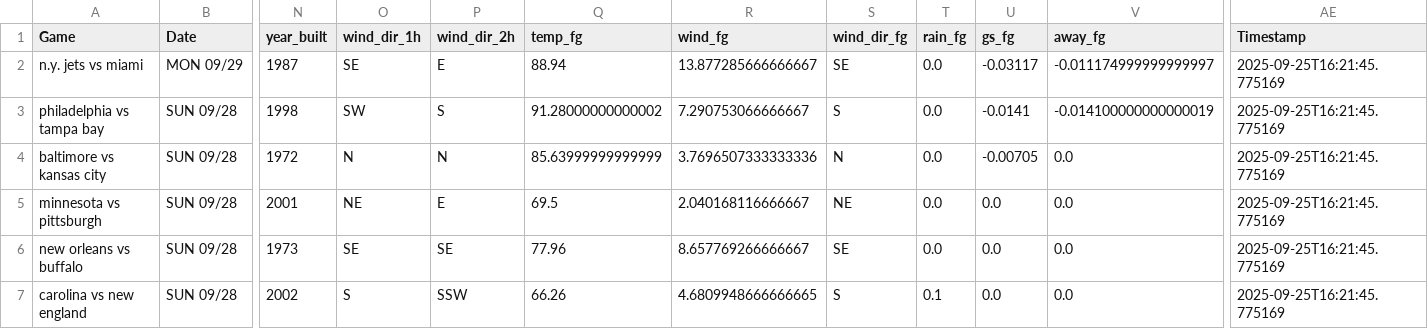
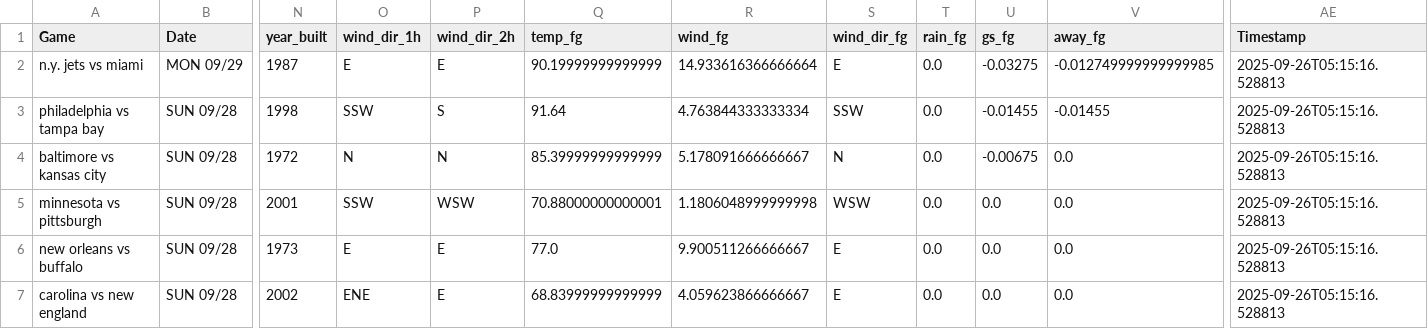
Before and after one commit to mslade50/football_weather, a CSV file: nfl_weather.csv, drawn as a sheet; only a part is shown, gaps mark what is left out; the diff covers the shown part only; the diff names each change by its address in the sheet, - before the commit and + after, or states it on an @@ line.

Commit message:
Update nfl_weather.csv with Timestamp 2025-09-26T05:15:16.528813

```diff
--- a/nfl_weather.csv
+++ b/nfl_weather.csv
-O2 (wind_dir_1h): SE
+O2 (wind_dir_1h): E
-Q2 (temp_fg): 88.94
+Q2 (temp_fg): 90.19999999999999
-R2 (wind_fg): 13.877285666666667
+R2 (wind_fg): 14.933616366666664
-S2 (wind_dir_fg): SE
+S2 (wind_dir_fg): E
-U2 (gs_fg): -0.03117
+U2 (gs_fg): -0.03275
-V2 (away_fg): -0.011174999999999997
+V2 (away_fg): -0.012749999999999985
-AE2:AE7 (Timestamp): 2025-09-25T16:21:45.775169
+AE2:AE7 (Timestamp): 2025-09-26T05:15:16.528813
-O3 (wind_dir_1h): SW
+O3 (wind_dir_1h): SSW
-Q3 (temp_fg): 91.28000000000002
+Q3 (temp_fg): 91.64
-R3 (wind_fg): 7.290753066666667
+R3 (wind_fg): 4.763844333333334
-S3 (wind_dir_fg): S
+S3 (wind_dir_fg): SSW
-U3 (gs_fg): -0.0141
+U3 (gs_fg): -0.01455
-V3 (away_fg): -0.014100000000000019
+V3 (away_fg): -0.01455
-Q4 (temp_fg): 85.63999999999999
+Q4 (temp_fg): 85.39999999999999
-R4 (wind_fg): 3.7696507333333336
+R4 (wind_fg): 5.178091666666667
-U4 (gs_fg): -0.00705
+U4 (gs_fg): -0.00675
-O5 (wind_dir_1h): NE
+O5 (wind_dir_1h): SSW
-P5 (wind_dir_2h): E
+P5 (wind_dir_2h): WSW
-Q5 (temp_fg): 69.5
+Q5 (temp_fg): 70.88000000000001
-R5 (wind_fg): 2.040168116666667
+R5 (wind_fg): 1.1806048999999998
-S5 (wind_dir_fg): NE
+S5 (wind_dir_fg): WSW
-O6 (wind_dir_1h): SE
+O6 (wind_dir_1h): E
-P6 (wind_dir_2h): SE
+P6 (wind_dir_2h): E
-Q6 (temp_fg): 77.96
+Q6 (temp_fg): 77.0
-R6 (wind_fg): 8.657769266666667
+R6 (wind_fg): 9.900511266666667
-S6 (wind_dir_fg): SE
+S6 (wind_dir_fg): E
-O7 (wind_dir_1h): S
+O7 (wind_dir_1h): ENE
-P7 (wind_dir_2h): SSW
+P7 (wind_dir_2h): E
-Q7 (temp_fg): 66.26
+Q7 (temp_fg): 68.83999999999999
-R7 (wind_fg): 4.6809948666666665
+R7 (wind_fg): 4.059623866666667
-S7 (wind_dir_fg): S
+S7 (wind_dir_fg): E
-T7 (rain_fg): 0.1
+T7 (rain_fg): 0.0
```
Also changed, not shown: 22 edited cells elsewhere in this file.
